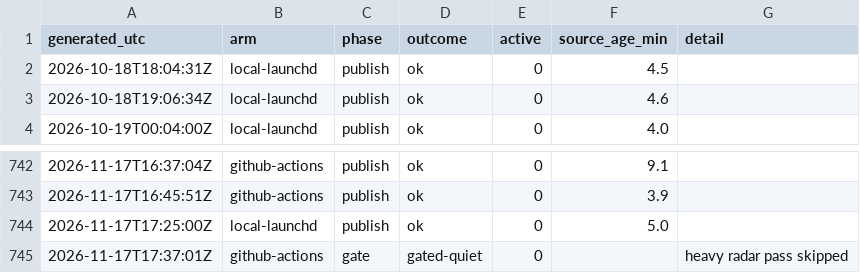
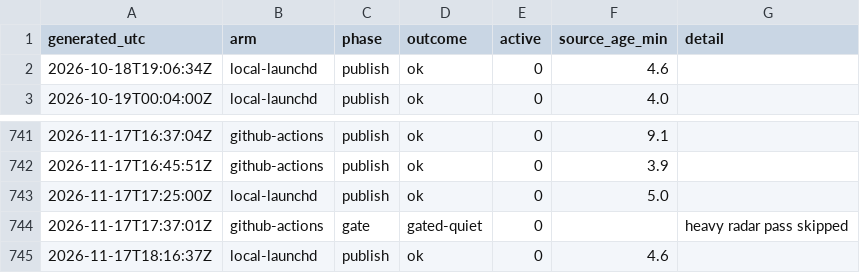
Before and after one commit to JohnUrban/barnacle, a CSV file: data/nowcast_heartbeats.csv, drawn as a sheet; only a part is shown, gaps mark what is left out; removed rows and columns are numbered as before the commit, all else as after; the diff names each change by its address in the sheet, - before the commit and + after, or states it on an @@ line.

```diff
--- a/data/nowcast_heartbeats.csv
+++ b/data/nowcast_heartbeats.csv
-row 2: 2026-10-18T18:04:31Z | local-launchd | publish | ok | 0 | 4.5
+row 745: 2026-11-17T18:16:37Z | local-launchd | publish | ok | 0 | 4.6
```
Also changed, not shown: 1 other file.
